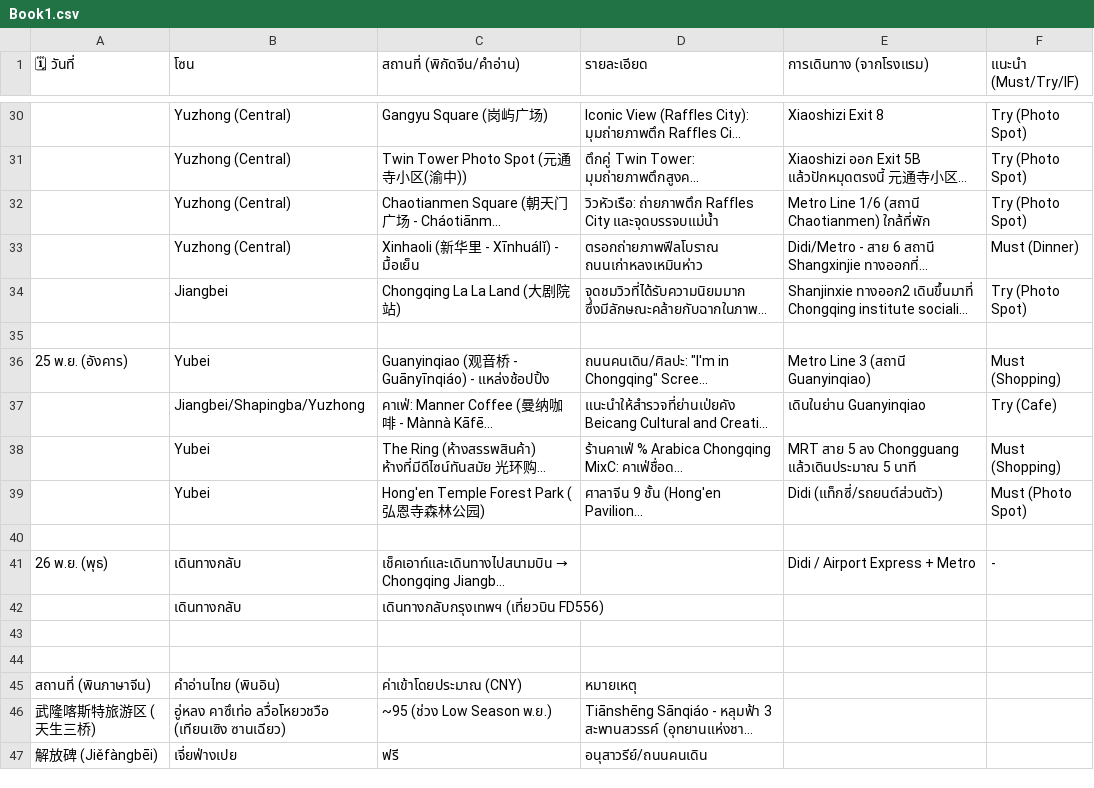
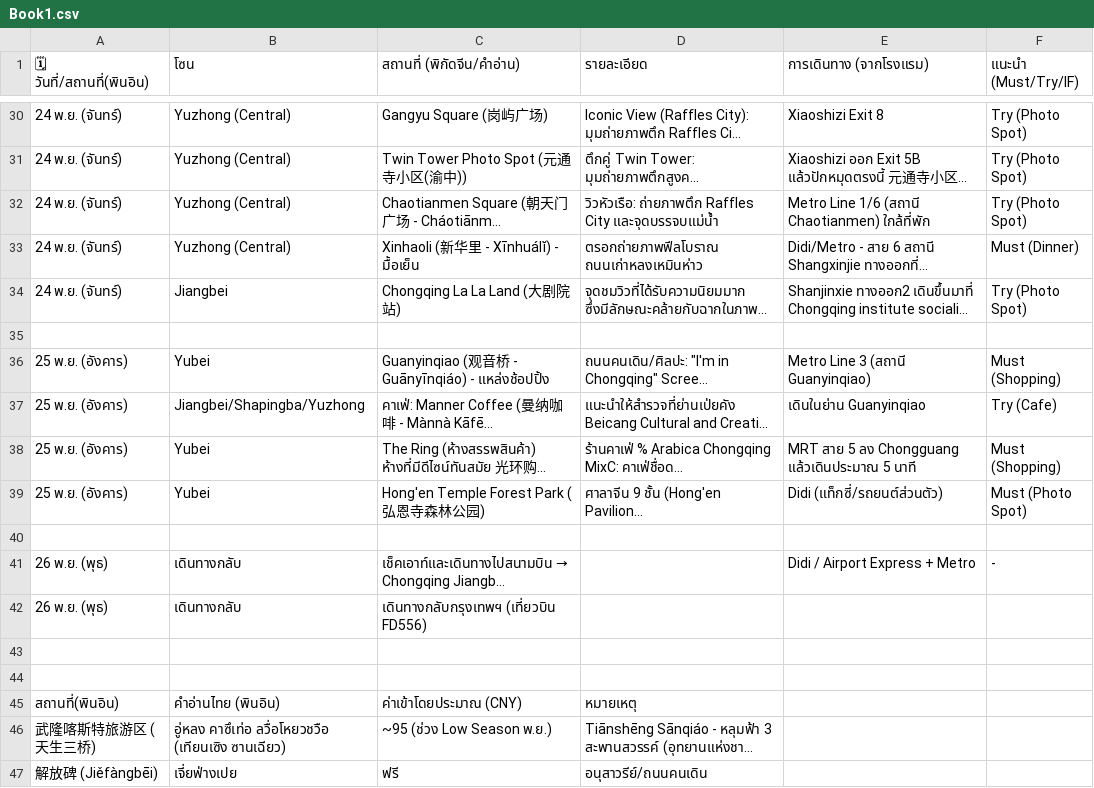
Before and after one commit to siluatelive/ckg_Itinerary, a CSV file: Book1.csv, drawn as a sheet; only a part is shown, gaps mark what is left out; long unchanged cells end in …; the diff covers the shown part only; the diff names each change by its address in the sheet, - before the commit and + after, or states it on an @@ line.

```diff
--- a/Book1.csv
+++ b/Book1.csv
-A1: 🗓 วันที่
+A1: 🗓 วันที่/สถานที่(พินอิน)
-A30:A34 (🗓 วันที่/สถานที่(พินอิน)): (empty)
+A30:A34 (🗓 วันที่/สถานที่(พินอิน)): 24 พ.ย. (จันทร์)
-A37:A39 (🗓 วันที่/สถานที่(พินอิน)): (empty)
+A37:A39 (🗓 วันที่/สถานที่(พินอิน)): 25 พ.ย. (อังคาร)
-A42 (🗓 วันที่/สถานที่(พินอิน)): (empty)
+A42 (🗓 วันที่/สถานที่(พินอิน)): 26 พ.ย. (พุธ)
-A45 (🗓 วันที่/สถานที่(พินอิน)): สถานที่ (พินภาษาจีน)
+A45 (🗓 วันที่/สถานที่(พินอิน)): สถานที่(พินอิน)
```
Also changed, not shown: 21 edited cells elsewhere in this file.
